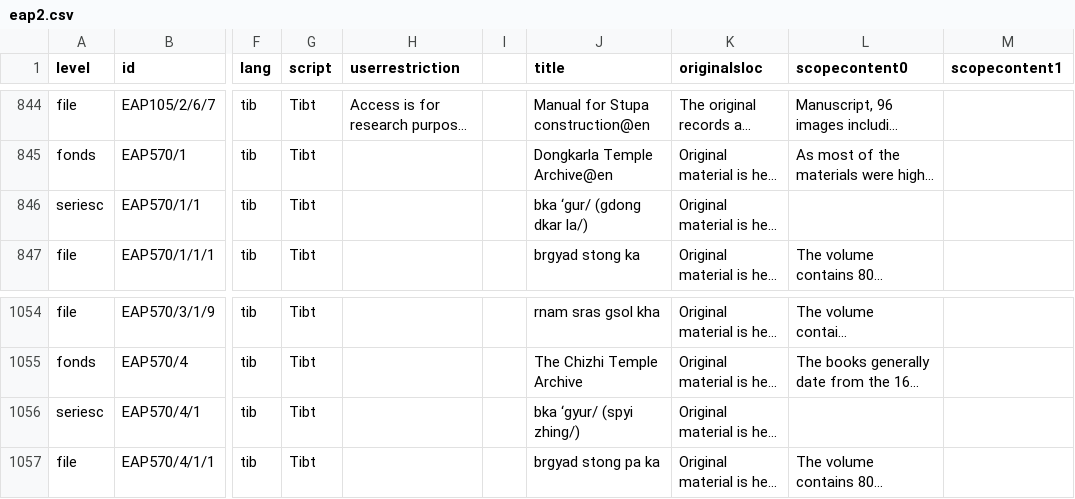
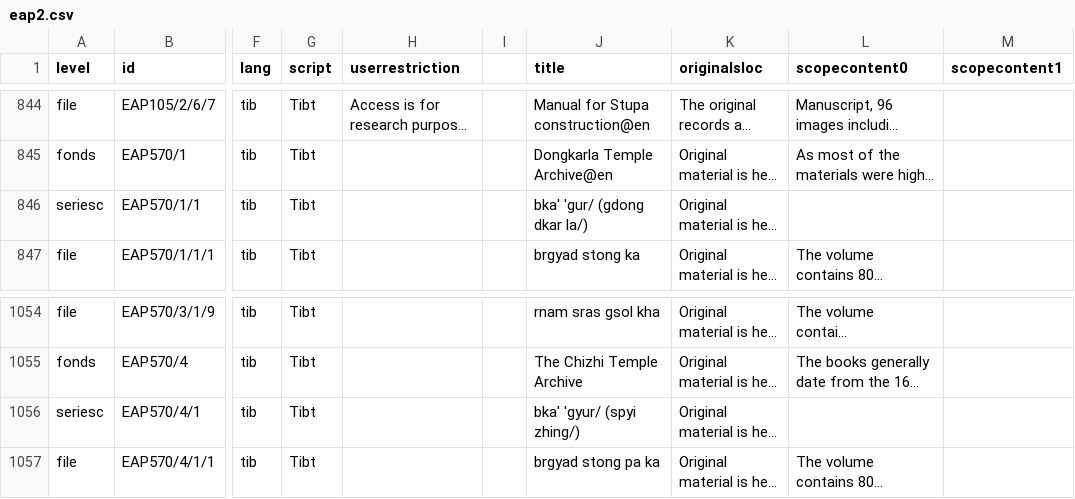
Before and after one commit to buda-base/xmltoldmigration, a CSV file: src/main/resources/eap2.csv, drawn as a sheet; only a part is shown, gaps mark what is left out; long unchanged cells end in …; the diff names each change by its address in the sheet, - before the commit and + after, or states it on an @@ line.

Commit message:
fix two big typos in EAP import

```diff
--- a/src/main/resources/eap2.csv
+++ b/src/main/resources/eap2.csv
-J846 (title): bka ‘gur/ (gdong dkar la/)
+J846 (title): bka' 'gur/ (gdong dkar la/)
-J1056 (title): bka ‘gyur/ (spyi zhing/)
+J1056 (title): bka' 'gyur/ (spyi zhing/)
```
